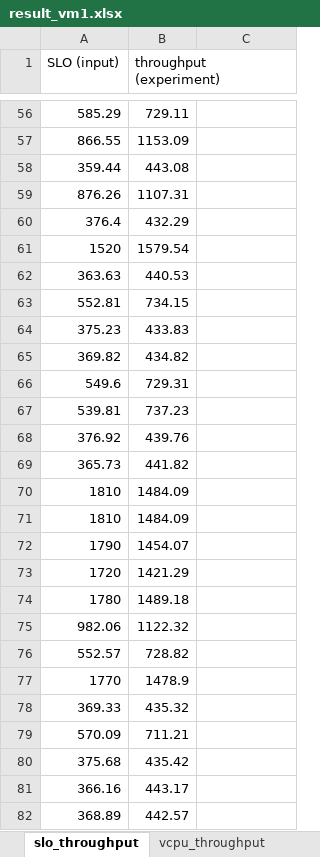
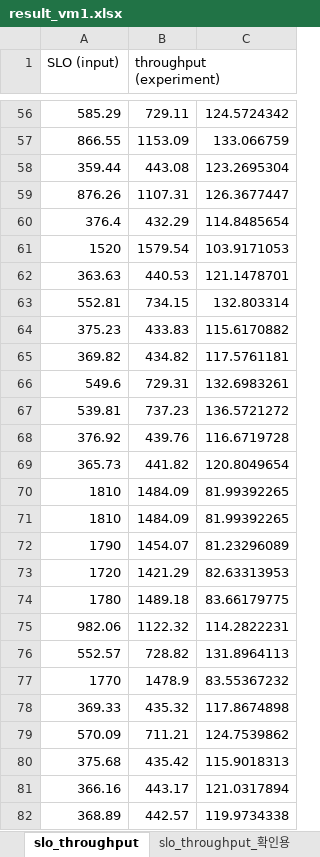
Before and after one commit to KUoslab/ICV, an Excel workbook: serving/experiments/data/result_vm1.xlsx, sheet slo_throughput, drawn as a sheet; only a part is shown, gaps mark what is left out; values as stored, in another font and other column widths than the file's, no borders; the diff covers the shown part only; the diff names each change by its address in the sheet, - before the commit and + after, or states it on an @@ line.

```diff
--- a/serving/experiments/data/result_vm1.xlsx (sheet slo_throughput)
+++ b/serving/experiments/data/result_vm1.xlsx (sheet slo_throughput)
-sheet tab: vcpu_throughput
+sheet tab: slo_throughput_확인용
-C56: (empty)
+C56: 124.5724342
-C57: (empty)
+C57: 133.066759
-C58: (empty)
+C58: 123.2695304
-C59: (empty)
+C59: 126.3677447
-C60: (empty)
+C60: 114.8485654
-C61: (empty)
+C61: 103.9171053
-C62: (empty)
+C62: 121.1478701
-C63: (empty)
+C63: 132.803314
-C64: (empty)
+C64: 115.6170882
-C65: (empty)
+C65: 117.5761181
-C66: (empty)
+C66: 132.6983261
-C67: (empty)
+C67: 136.5721272
-C68: (empty)
+C68: 116.6719728
-C69: (empty)
+C69: 120.8049654
-C70:C71: (empty)
+C70:C71: 81.99392265
-C72: (empty)
+C72: 81.23296089
-C73: (empty)
+C73: 82.63313953
-C74: (empty)
+C74: 83.66179775
-C75: (empty)
+C75: 114.2822231
-C76: (empty)
+C76: 131.8964113
-C77: (empty)
+C77: 83.55367232
-C78: (empty)
+C78: 117.8674898
-C79: (empty)
+C79: 124.7539862
-C80: (empty)
+C80: 115.9018313
-C81: (empty)
+C81: 121.0317894
-C82: (empty)
+C82: 119.9734338
```
Also changed, not shown: 73 edited cells elsewhere in this sheet, sheet cpu_quota, other sheet tabs, 2 other files.
